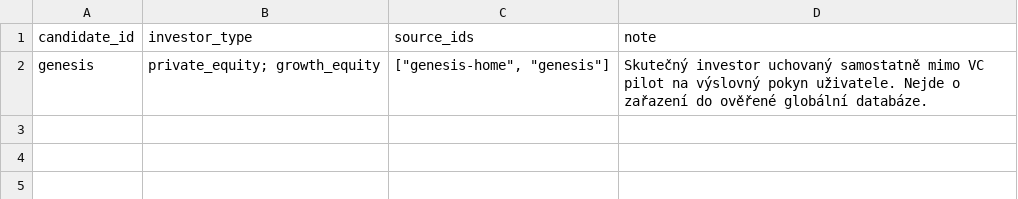
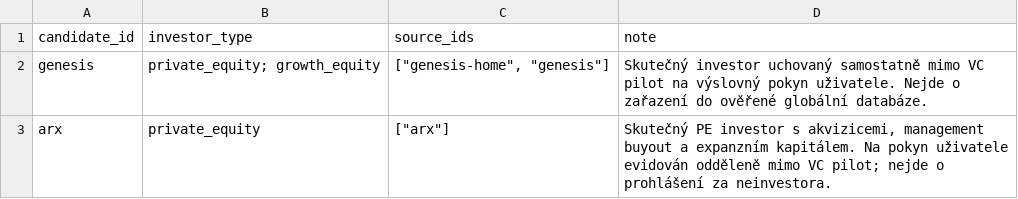
Before and after one commit to Matyharo/vyberove_rizeni, a CSV file: exports/out_of_scope.csv, drawn as a sheet; the diff names each change by its address in the sheet, - before the commit and + after, or states it on an @@ line.

```diff
--- a/exports/out_of_scope.csv
+++ b/exports/out_of_scope.csv
+row 3: arx | private_equity | ["arx"] | Skutečný PE investor s akvizicemi, management buyout a expanzním kapitálem. Na pokyn uživatele evidován odděleně mimo VC pilot; nejde o prohlášení za neinvestora.
```
Also changed, not shown: review/claims.csv, review/labels.csv, 14 other files.
